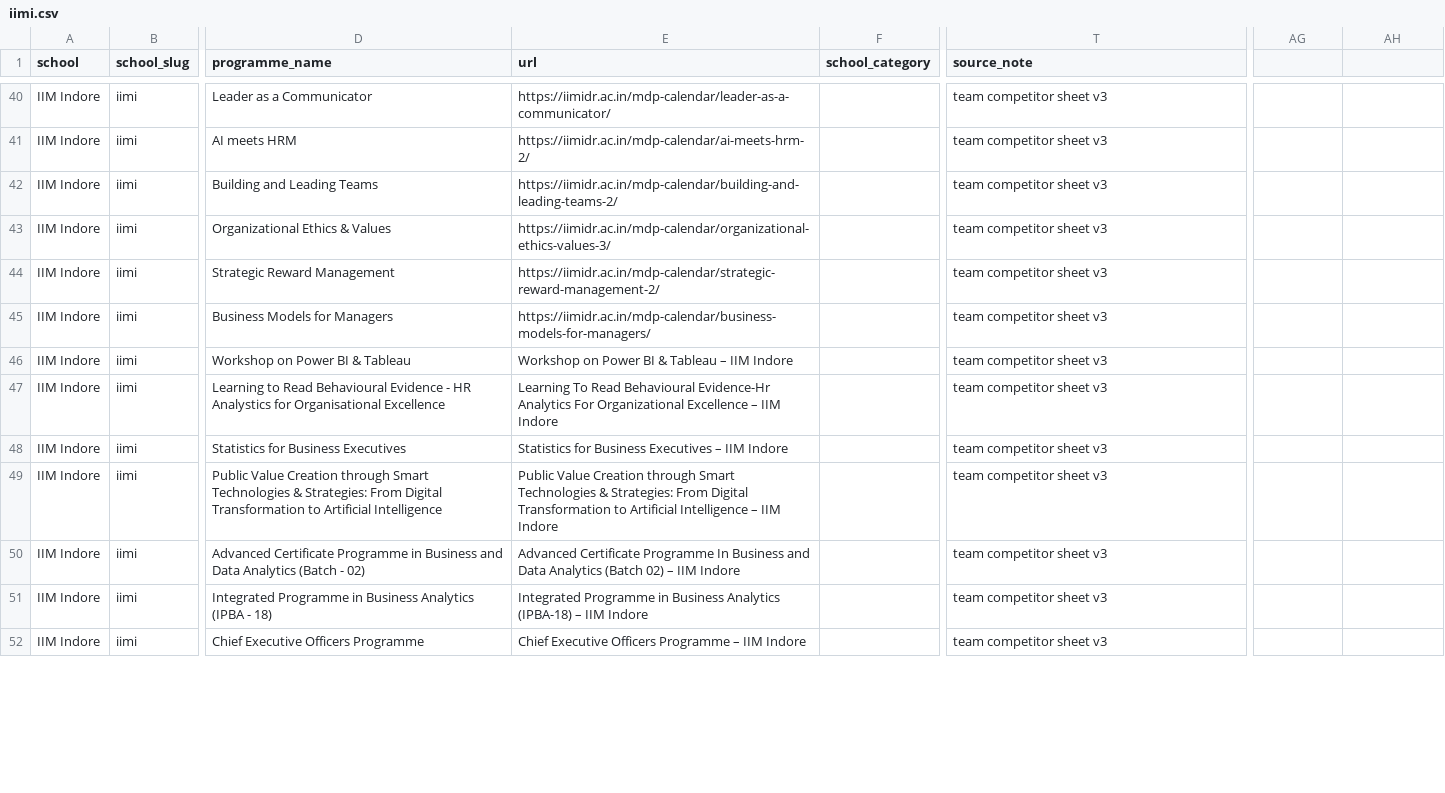
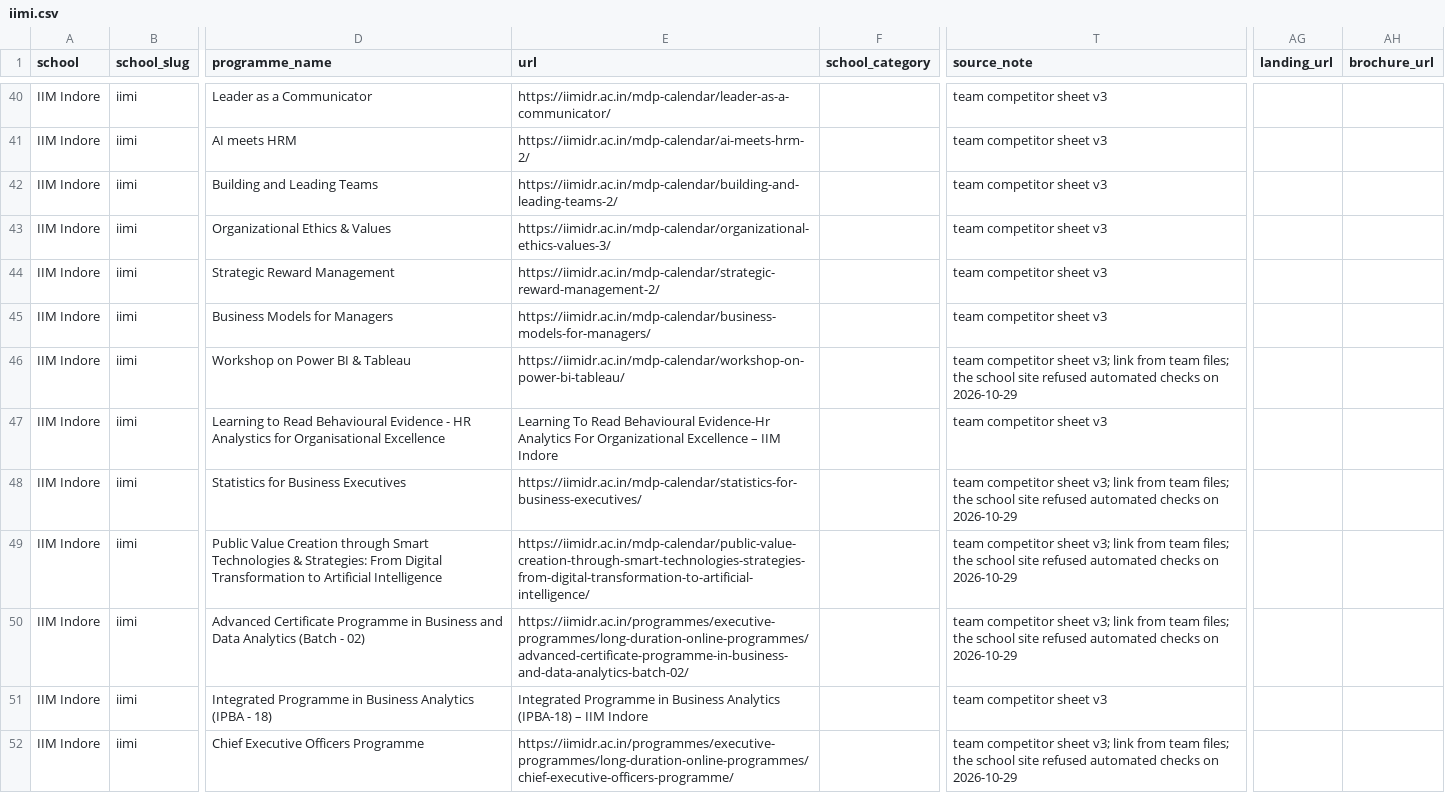
Before and after one commit to sumanthvedala/isb-execed-market, a CSV file: data/catalogues/iimi.csv, drawn as a sheet; only a part is shown, gaps mark what is left out; the diff covers the shown part only; the diff names each change by its address in the sheet, - before the commit and + after, or states it on an @@ line.

```diff
--- a/data/catalogues/iimi.csv
+++ b/data/catalogues/iimi.csv
-AG1: (empty)
+AG1: landing_url
-AH1: (empty)
+AH1: brochure_url
-E46 (url): Workshop on Power BI & Tableau – IIM Indore
+E46 (url): https://iimidr.ac.in/mdp-calendar/workshop-on-power-bi-tableau/
-T46 (source_note): …competitor sheet v3
+T46 (source_note): …competitor sheet v3; link from team files; the school site refused automated checks on 2026-10-29
-E48 (url): Statistics for Business Executives – IIM Indore
+E48 (url): https://iimidr.ac.in/mdp-calendar/statistics-for-business-executives/
-T48:T50 (source_note): …competitor sheet v3
+T48:T50 (source_note): …competitor sheet v3; link from team files; the school site refused automated checks on 2026-10-29
-E49 (url): Public Value Creation through Smart Technologies & Strategies: From Digital Transformation to Artificial Intelligence – IIM Indore
+E49 (url): https://iimidr.ac.in/mdp-calendar/public-value-creation-through-smart-technologies-strategies-from-digital-transformation-to-artificial-intelligence/
-E50 (url): Advanced Certificate Programme In Business and Data Analytics (Batch 02) – IIM Indore
+E50 (url): https://iimidr.ac.in/programmes/executive-programmes/long-duration-online-programmes/advanced-certificate-programme-in-business-and-data-analytics-batch-02/
-E52 (url): Chief Executive Officers Programme – IIM Indore
+E52 (url): https://iimidr.ac.in/programmes/executive-programmes/long-duration-online-programmes/chief-executive-officers-programme/
-T52 (source_note): …competitor sheet v3
+T52 (source_note): …competitor sheet v3; link from team files; the school site refused automated checks on 2026-10-29
```
Also changed, not shown: 69 edited cells elsewhere in this file, data/catalogues/iimc.csv, data/catalogues/insead.csv, 27 other files.
